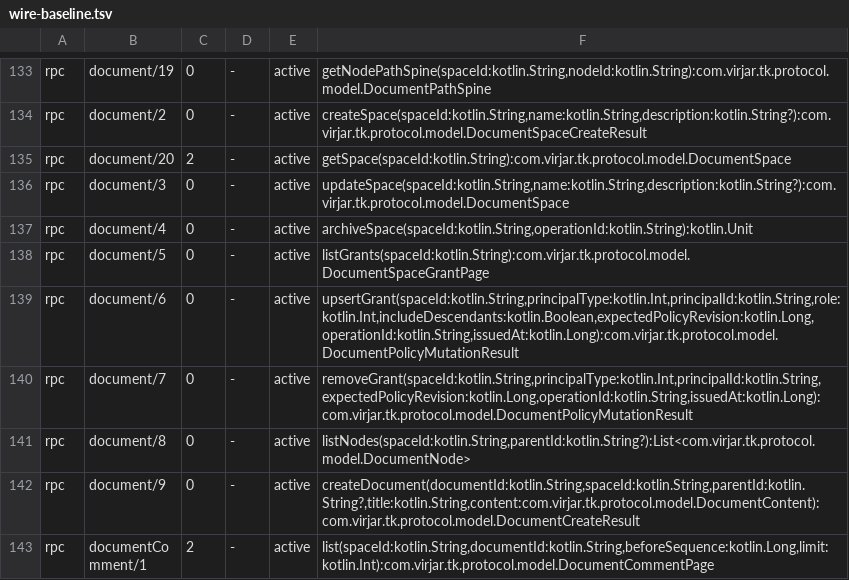
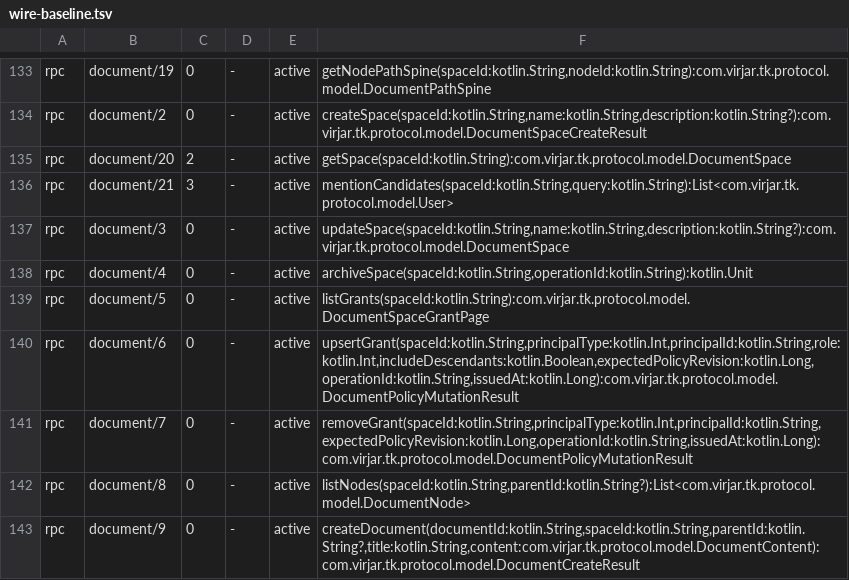
Before and after one commit to virjar/team-talk, a TSV file: protocol/protocol/wire-baseline.tsv, drawn as a sheet; only a part is shown, gaps mark what is left out; the shorter side is filled out with more unchanged rows.

Commit message:
feat(app): document mention candidates composed server-side
内测反馈 T047 第二阶段：新增 document/21 mentionCandidates（minor 3）——
空间任意参与者可调用，候选 = 空间 USER 授权人 +（调用者为组织成员时）
组织成员按名/账号搜索；访客 fail-closed 拿不到组织名录；有界 20 条。
客户端：DocumentRepository.mentionCandidates、DocumentWorkspaceFeature
searchMentionCandidates（当前选中空间为边界，失败降级为静态候选），
文档编辑器 @ 弹层按 query 异步合并服务端搜索结果。集成测试覆盖
授权用户命中、组织成员搜索与访客拒绝。

```diff
--- a/protocol/protocol/wire-baseline.tsv
+++ b/protocol/protocol/wire-baseline.tsv
@@ -135,2 +135,3 @@ rpc	document/2	0	-	active	createSpace(spaceId:kotlin.String,name:kotlin.String,d
 rpc	document/20	2	-	active	getSpace(spaceId:kotlin.String):com.virjar.tk.protocol.model.DocumentSpace
+rpc	document/21	3	-	active	mentionCandidates(spaceId:kotlin.String,query:kotlin.String):List<com.virjar.tk.protocol.model.User>
 rpc	document/3	0	-	active	updateSpace(spaceId:kotlin.String,name:kotlin.String,description:kotlin.String?):com.virjar.tk.protocol.model.DocumentSpace
```
Also changed, not shown: 16 other files.
